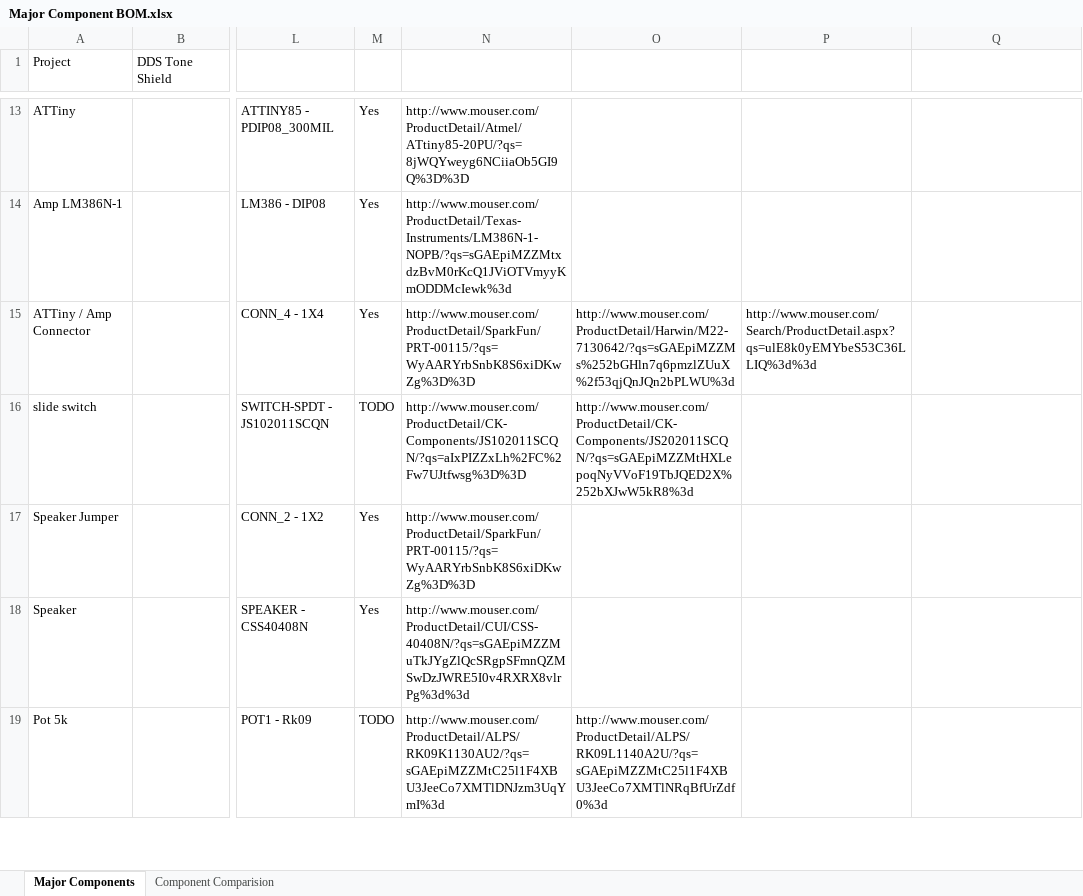
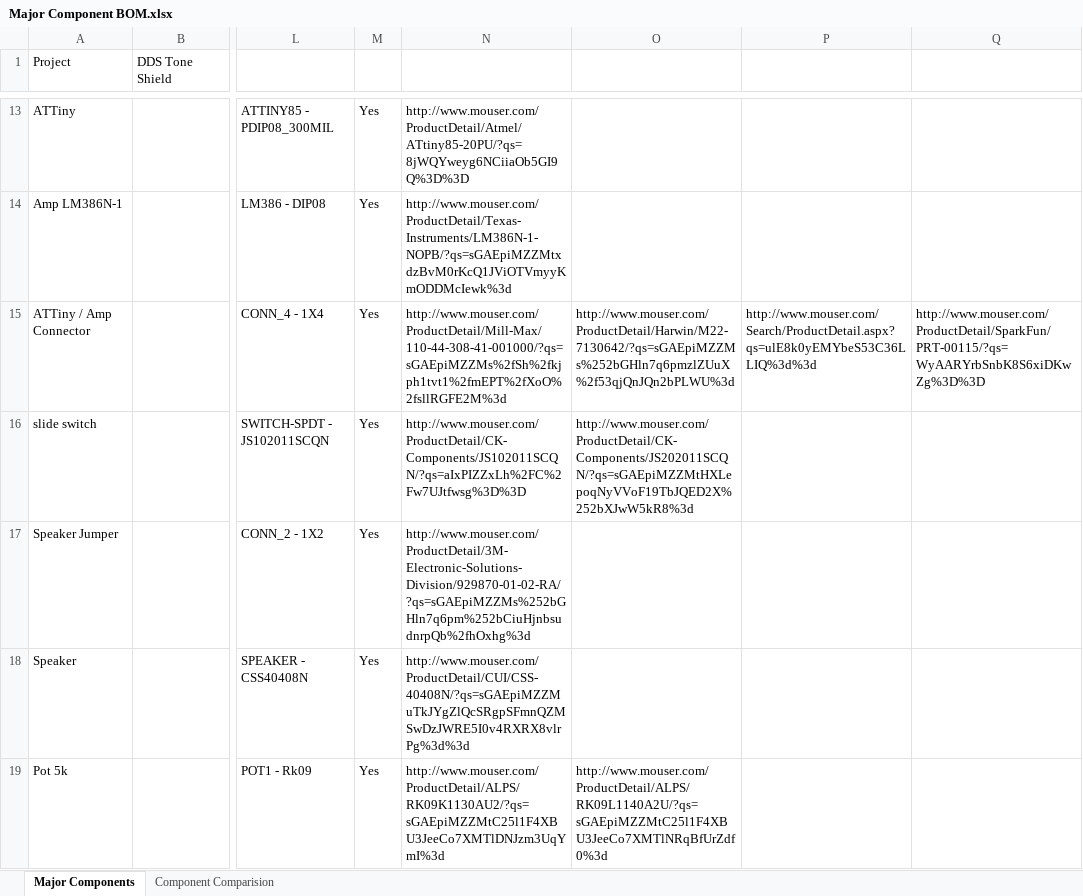
Before and after one commit to theengineeraccelerator/Arduino-DDS, an Excel workbook: 2 Architecture/Major Component BOM.xlsx, sheet Major Components, drawn as a sheet; only a part is shown, gaps mark what is left out; values as stored, in another font and other column widths than the file's, no cell formats; the diff covers the shown part only; the diff names each change by its address in the sheet, - before the commit and + after, or states it on an @@ line.

```diff
--- a/2 Architecture/Major Component BOM.xlsx (sheet Major Components)
+++ b/2 Architecture/Major Component BOM.xlsx (sheet Major Components)
-N15: http://www.mouser.com/ProductDetail/SparkFun/PRT-00115/?qs=WyAARYrbSnbK8S6xiDKwZg%3D%3D
+N15: http://www.mouser.com/ProductDetail/Mill-Max/110-44-308-41-001000/?qs=sGAEpiMZZMs%2fSh%2fkjph1tvt1%2fmEPT%2fXoO%2fsllRGFE2M%3d
-Q15: (empty)
+Q15: http://www.mouser.com/ProductDetail/SparkFun/PRT-00115/?qs=WyAARYrbSnbK8S6xiDKwZg%3D%3D
-M16: TODO
+M16: Yes
-N17: http://www.mouser.com/ProductDetail/SparkFun/PRT-00115/?qs=WyAARYrbSnbK8S6xiDKwZg%3D%3D
+N17: http://www.mouser.com/ProductDetail/3M-Electronic-Solutions-Division/929870-01-02-RA/?qs=sGAEpiMZZMs%252bGHln7q6pm%252bCiuHjnbsudnrpQb%2fhOxhg%3d
-M19: TODO
+M19: Yes
```
Also changed, not shown: 6 removed rows and 9 edited cells elsewhere in this sheet, cell formats, 4 Bring Up/Rework Tracking.xlsx, 56 other files.
